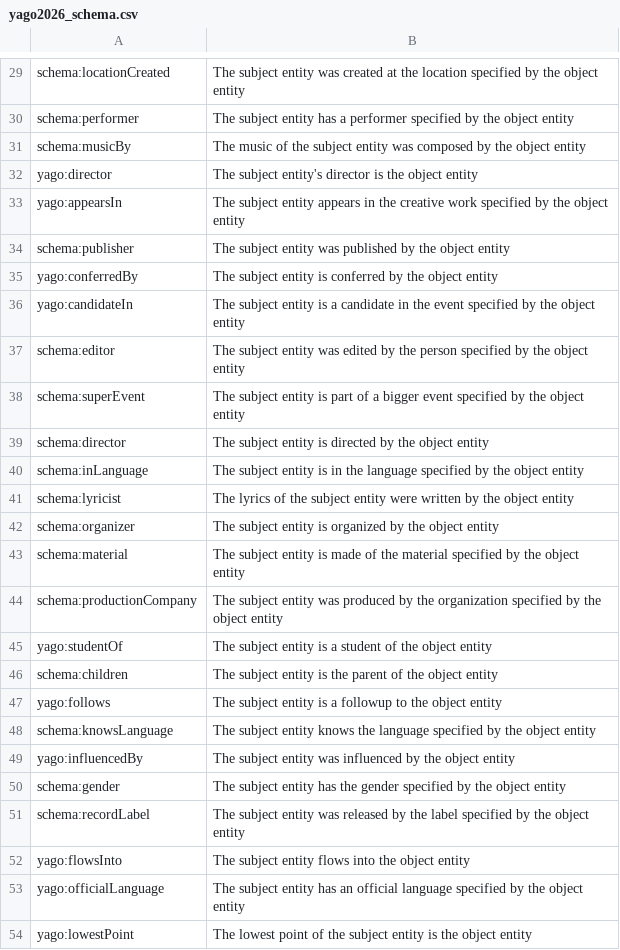
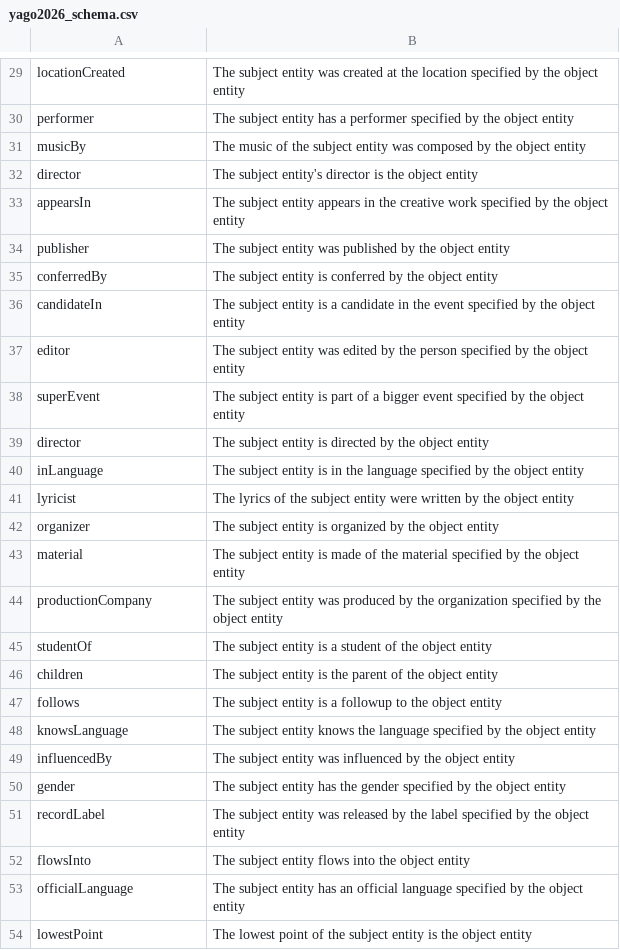
Before and after one commit to Aethor/edc, a CSV file: schemas/yago2026_schema.csv, drawn as a sheet; only a part is shown, gaps mark what is left out; the diff covers the shown part only; the diff names each change by its address in the sheet, - before the commit and + after, or states it on an @@ line.

Commit message:
fix incorrect yago2026 schema

```diff
--- a/schemas/yago2026_schema.csv
+++ b/schemas/yago2026_schema.csv
-A29: schema:locationCreated
+A29: locationCreated
-A30: schema:performer
+A30: performer
-A31: schema:musicBy
+A31: musicBy
-A32: yago:director
+A32: director
-A33: yago:appearsIn
+A33: appearsIn
-A34: schema:publisher
+A34: publisher
-A35: yago:conferredBy
+A35: conferredBy
-A36: yago:candidateIn
+A36: candidateIn
-A37: schema:editor
+A37: editor
-A38: schema:superEvent
+A38: superEvent
-A39: schema:director
+A39: director
-A40: schema:inLanguage
+A40: inLanguage
-A41: schema:lyricist
+A41: lyricist
-A42: schema:organizer
+A42: organizer
-A43: schema:material
+A43: material
-A44: schema:productionCompany
+A44: productionCompany
-A45: yago:studentOf
+A45: studentOf
-A46: schema:children
+A46: children
-A47: yago:follows
+A47: follows
-A48: schema:knowsLanguage
+A48: knowsLanguage
-A49: yago:influencedBy
+A49: influencedBy
-A50: schema:gender
+A50: gender
-A51: schema:recordLabel
+A51: recordLabel
-A52: yago:flowsInto
+A52: flowsInto
-A53: yago:officialLanguage
+A53: officialLanguage
-A54: yago:lowestPoint
+A54: lowestPoint
```
Also changed, not shown: 28 edited cells elsewhere in this file.
